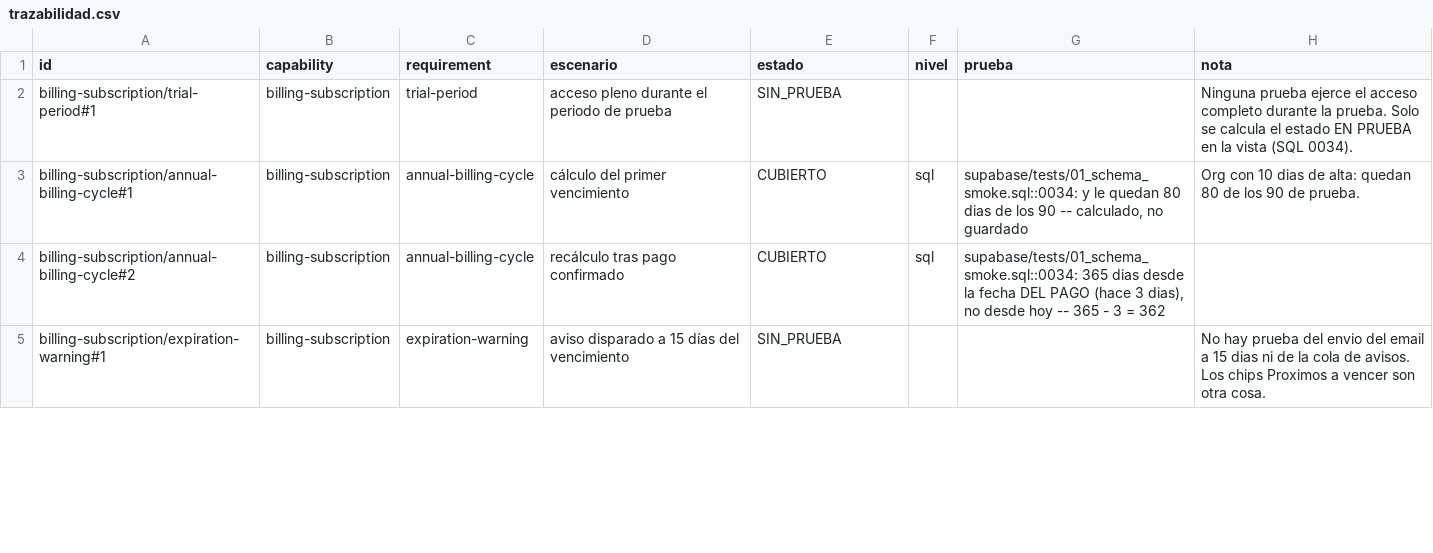
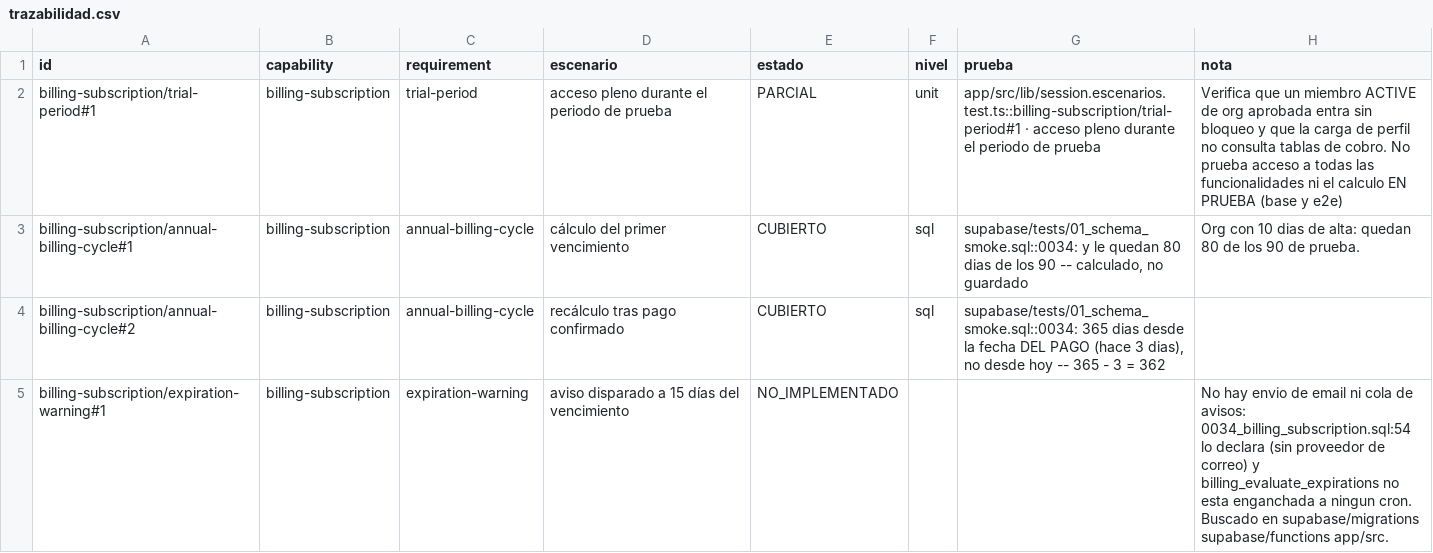
Before and after one commit to aguillensp-sudo/RinWorld.io, a CSV file: openspec/v1/trazabilidad.csv, drawn as a sheet; only a part is shown; the diff covers the shown part only.

```diff
--- a/openspec/v1/trazabilidad.csv
+++ b/openspec/v1/trazabilidad.csv
@@ -1,5 +1,5 @@
 id;capability;requirement;escenario;estado;nivel;prueba;nota
-billing-subscription/trial-period#1;billing-subscription;trial-period;acceso pleno durante el periodo de prueba;SIN_PRUEBA;;;Ninguna prueba ejerce el acceso completo durante la prueba. Solo se calcula el estado EN PRUEBA en la vista (SQL 0034).
+billing-subscription/trial-period#1;billing-subscription;trial-period;acceso pleno durante el periodo de prueba;PARCIAL;unit;app/src/lib/session.escenarios.test.ts::billing-subscription/trial-period#1 · acceso pleno durante el periodo de prueba;Verifica que un miembro ACTIVE de org aprobada entra sin bloqueo y que la carga de perfil no consulta tablas de cobro. No prueba acceso a todas las funcionalidades ni el calculo EN PRUEBA (base y e2e)
 billing-subscription/annual-billing-cycle#1;billing-subscription;annual-billing-cycle;cálculo del primer vencimiento;CUBIERTO;sql;supabase/tests/01_schema_smoke.sql::0034: y le quedan 80 dias de los 90 -- calculado, no guardado;Org con 10 dias de alta: quedan 80 de los 90 de prueba.
 billing-subscription/annual-billing-cycle#2;billing-subscription;annual-billing-cycle;recálculo tras pago confirmado;CUBIERTO;sql;supabase/tests/01_schema_smoke.sql::0034: 365 dias desde la fecha DEL PAGO (hace 3 dias), no desde hoy -- 365 - 3 = 362;
-billing-subscription/expiration-warning#1;billing-subscription;expiration-warning;aviso disparado a 15 días del vencimiento;SIN_PRUEBA;;;No hay prueba del envio del email a 15 dias ni de la cola de avisos. Los chips Proximos a vencer son otra cosa.
+billing-subscription/expiration-warning#1;billing-subscription;expiration-warning;aviso disparado a 15 días del vencimiento;NO_IMPLEMENTADO;;;No hay envio de email ni cola de avisos: 0034_billing_subscription.sql:54 lo declara (sin proveedor de correo) y billing_evaluate_expirations no esta enganchada a ningun cron. Buscado en supabase/migrations supabase/functions app/src.
```
Also changed, not shown: 110 edited cells elsewhere in this file, 12 other files.
